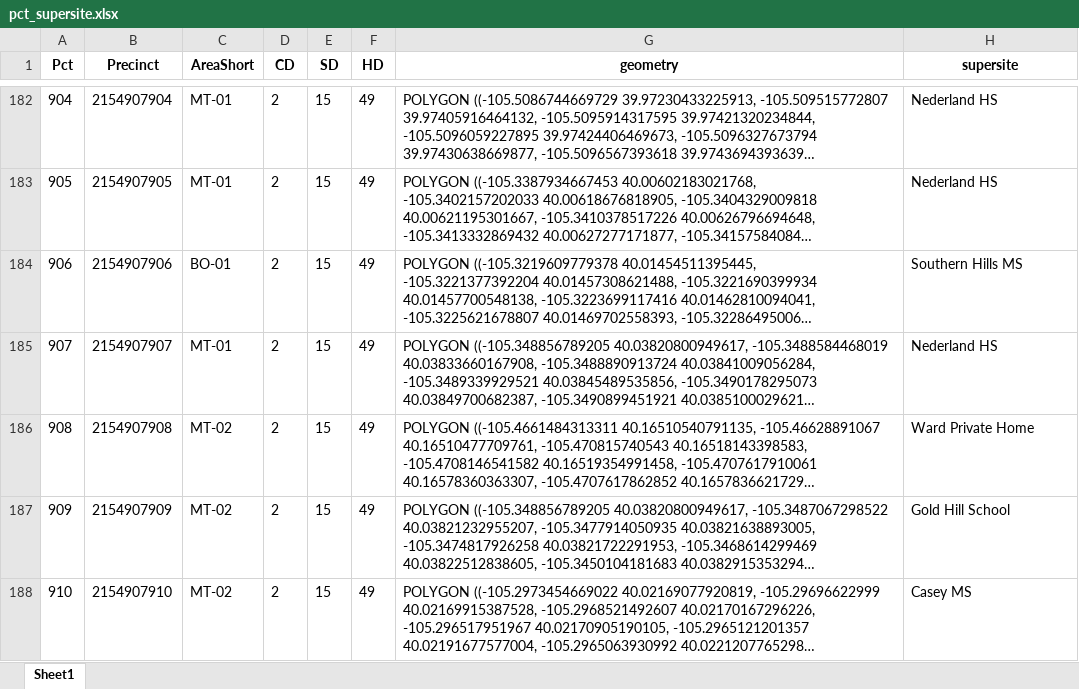
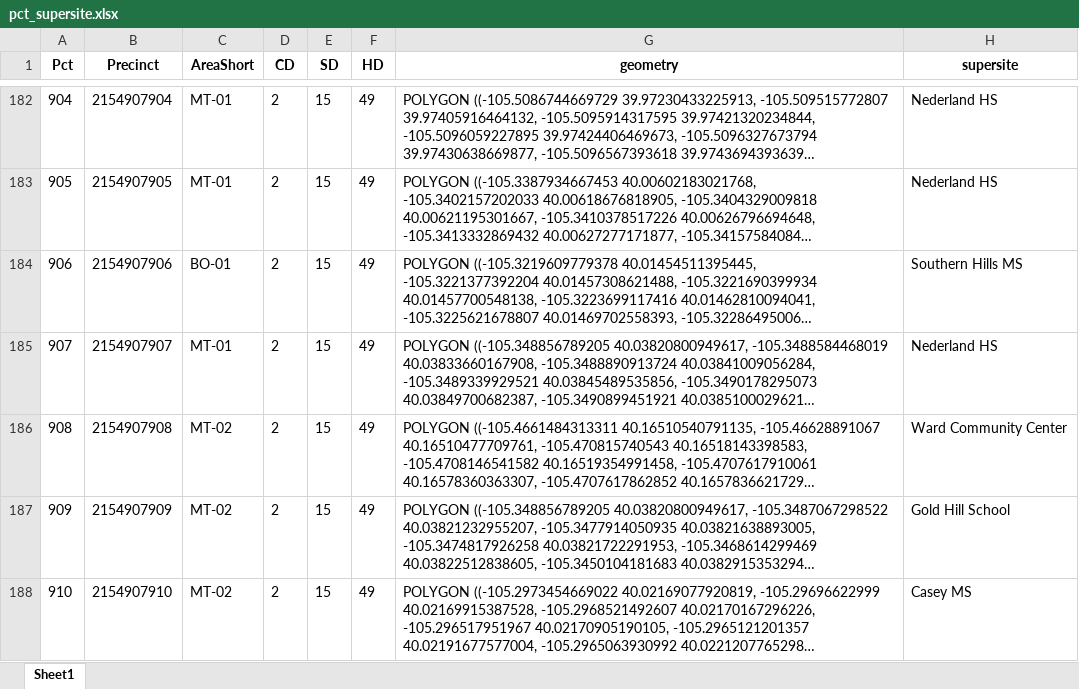
Before and after one commit to bnorikane/supersiteDB, an Excel workbook: data/pct_supersite.xlsx, sheet Sheet1, drawn as a sheet; only a part is shown, gaps mark what is left out; long unchanged cells end in …; values as stored, in another font and other column widths than the file's, no borders; the diff names each change by its address in the sheet, - before the commit and + after, or states it on an @@ line.

```diff
--- a/data/pct_supersite.xlsx (sheet Sheet1)
+++ b/data/pct_supersite.xlsx (sheet Sheet1)
-H186 (supersite): Ward Private Home
+H186 (supersite): Ward Community Center
```
Also changed, not shown: data/supersites_geom_2024.xlsx, data/venues_all_years_fixed.xlsx, 10 other files.
